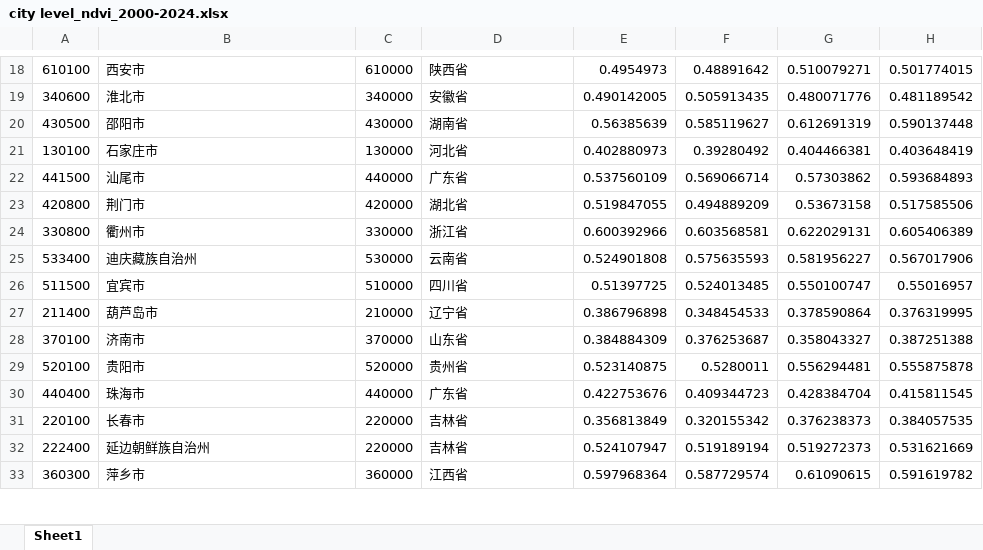
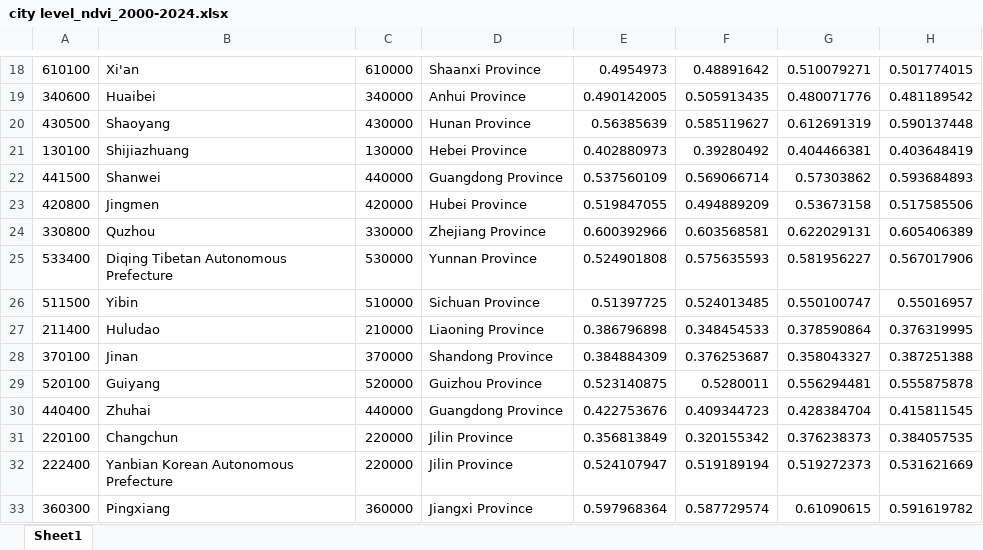
Before and after one commit to jessica-hf9/FinalProject_Huangfu-Zheng, an Excel workbook: data/raw/city level_ndvi_2000-2024.xlsx, sheet Sheet1, drawn as a sheet; only a part is shown, gaps mark what is left out; values as stored, in another font and other column widths than the file's, no borders; the diff covers the shown part only; the diff names each change by its address in the sheet, - before the commit and + after, or states it on an @@ line.

```diff
--- a/data/raw/city level_ndvi_2000-2024.xlsx (sheet Sheet1)
+++ b/data/raw/city level_ndvi_2000-2024.xlsx (sheet Sheet1)
-B18: 西安市
+B18: Xi'an
-D18: 陕西省
+D18: Shaanxi Province
-B19: 淮北市
+B19: Huaibei
-D19: 安徽省
+D19: Anhui Province
-B20: 邵阳市
+B20: Shaoyang
-D20: 湖南省
+D20: Hunan Province
-B21: 石家庄市
+B21: Shijiazhuang
-D21: 河北省
+D21: Hebei Province
-B22: 汕尾市
+B22: Shanwei
-D22: 广东省
+D22: Guangdong Province
-B23: 荆门市
+B23: Jingmen
-D23: 湖北省
+D23: Hubei Province
-B24: 衢州市
+B24: Quzhou
-D24: 浙江省
+D24: Zhejiang Province
-B25: 迪庆藏族自治州
+B25: Diqing Tibetan Autonomous Prefecture
-D25: 云南省
+D25: Yunnan Province
-B26: 宜宾市
+B26: Yibin
-D26: 四川省
+D26: Sichuan Province
-B27: 葫芦岛市
+B27: Huludao
-D27: 辽宁省
+D27: Liaoning Province
-B28: 济南市
+B28: Jinan
-D28: 山东省
+D28: Shandong Province
-B29: 贵阳市
+B29: Guiyang
-D29: 贵州省
+D29: Guizhou Province
-B30: 珠海市
+B30: Zhuhai
-D30: 广东省
+D30: Guangdong Province
-B31: 长春市
+B31: Changchun
-D31:D32: 吉林省
+D31:D32: Jilin Province
-B32: 延边朝鲜族自治州
+B32: Yanbian Korean Autonomous Prefecture
-B33: 萍乡市
+B33: Pingxiang
-D33: 江西省
+D33: Jiangxi Province
```
Also changed, not shown: 718 edited cells elsewhere in this sheet, data/raw/clty level_temp_2000-2024.xlsx.
